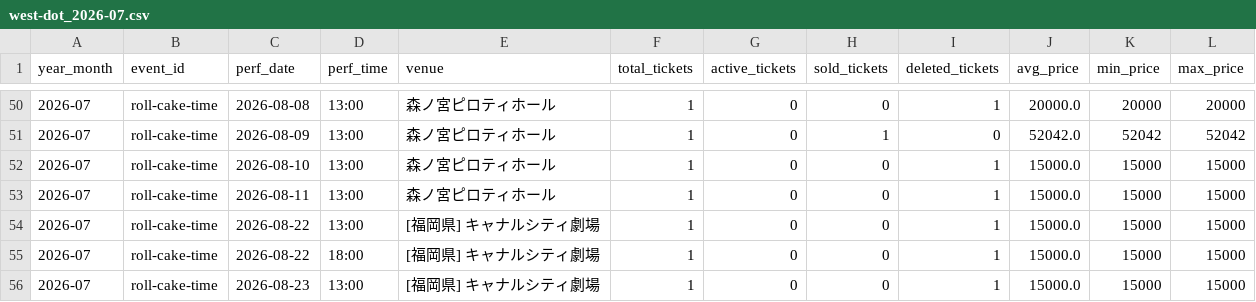
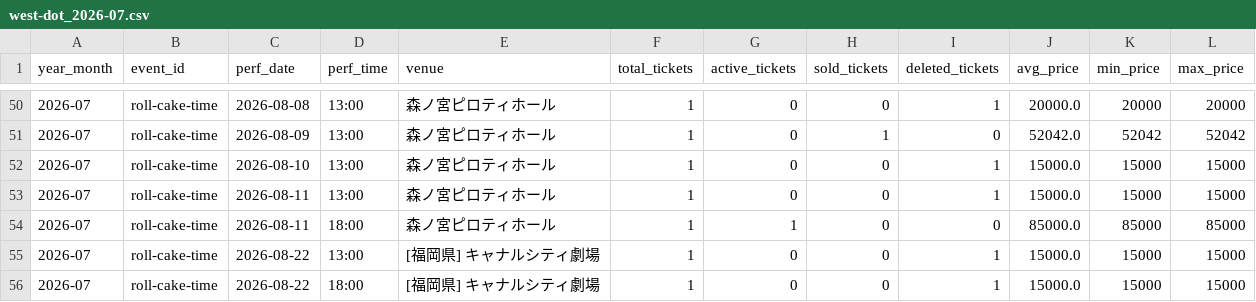
Before and after one commit to hiro8-0215/tiketen_scraping, a CSV file: data/market_snapshot/west-dot_2026-07.csv, drawn as a sheet; only a part is shown, gaps mark what is left out; the shorter side is filled out with more unchanged rows.

```diff
--- a/data/market_snapshot/west-dot_2026-07.csv
+++ b/data/market_snapshot/west-dot_2026-07.csv
@@ -53,2 +53,3 @@
 2026-07,roll-cake-time,2026-08-11,13:00,森ノ宮ピロティホール,1,0,0,1,15000.0,15000,15000
+2026-07,roll-cake-time,2026-08-11,18:00,森ノ宮ピロティホール,1,1,0,0,85000.0,85000,85000
 2026-07,roll-cake-time,2026-08-22,13:00,[福岡県] キャナルシティ劇場,1,0,0,1,15000.0,15000,15000
```
Also changed, not shown: data/market_snapshot/acees_2026-07.csv, data/market_snapshot/ae-group_2026-06.csv, 56 other files.
